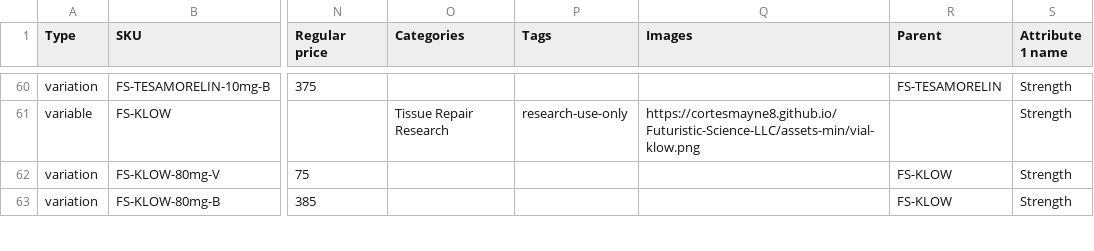
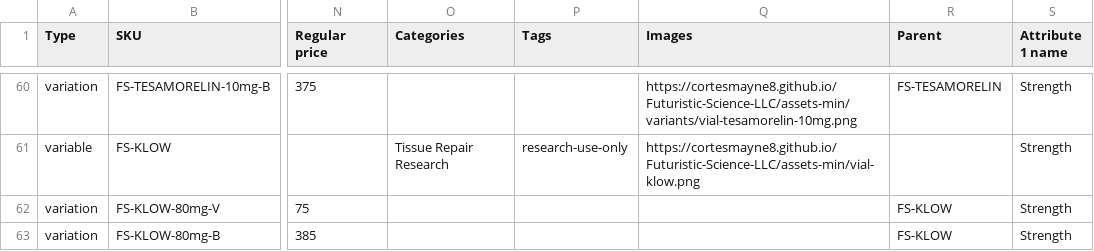
Before and after one commit to CortesMayne8/Futuristic-Science-LLC, a CSV file: exports/woocommerce-import-ready.csv, drawn as a sheet; only a part is shown, gaps mark what is left out; the diff covers the shown part only; the diff names each change by its address in the sheet, - before the commit and + after, or states it on an @@ line.

```diff
--- a/exports/woocommerce-import-ready.csv
+++ b/exports/woocommerce-import-ready.csv
-Q60 (Images): (empty)
+Q60 (Images): https://cortesmayne8.github.io/Futuristic-Science-LLC/assets-min/variants/vial-tesamorelin-10mg.png
```
Also changed, not shown: 45 edited cells elsewhere in this file, 53 other files.
